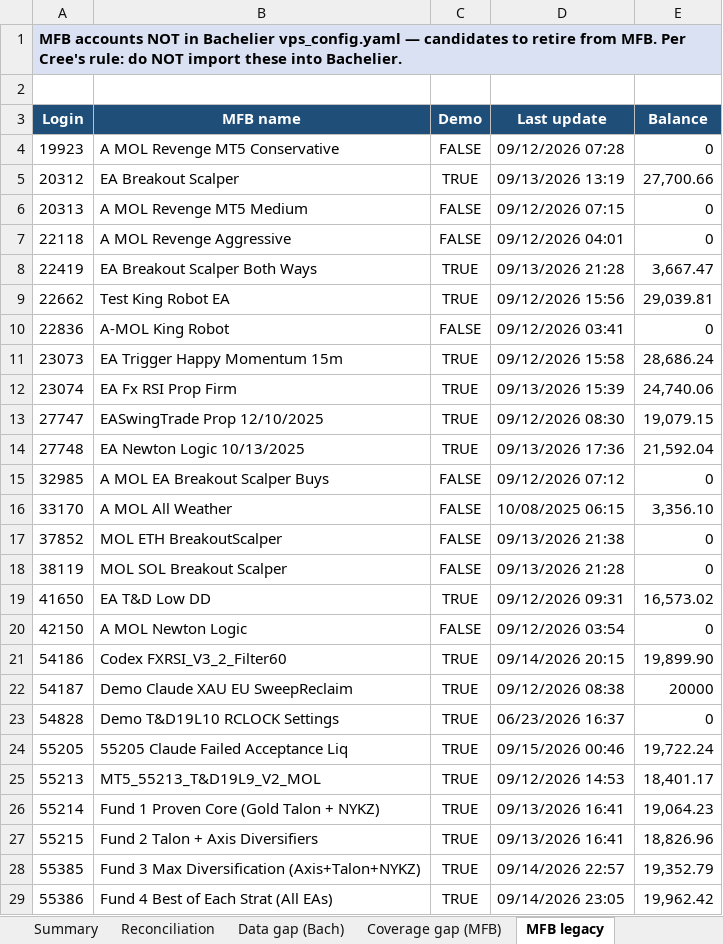
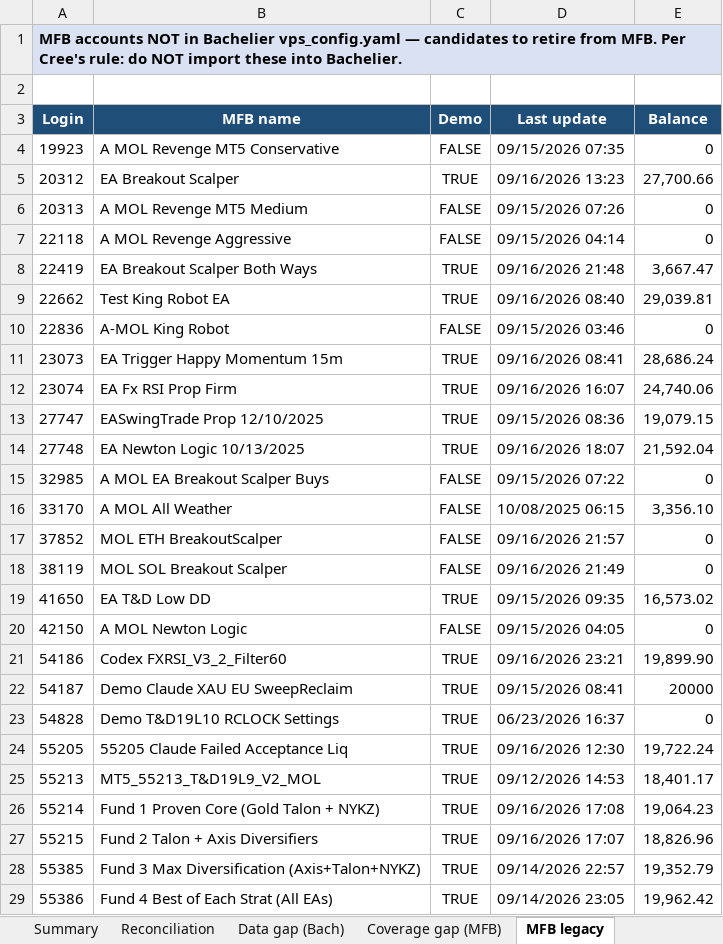
Before and after one commit to TheCryptocrat/bachelier-dashboards, an Excel workbook: MFB_Bachelier_Reconciliation_latest.xlsx, sheet MFB legacy, drawn as a sheet; only a part is shown; values as stored, in another font and other column widths than the file's, no borders; the diff covers the shown part only; the diff names each change by its address in the sheet, - before the commit and + after, or states it on an @@ line.

```diff
--- a/MFB_Bachelier_Reconciliation_latest.xlsx (sheet MFB legacy)
+++ b/MFB_Bachelier_Reconciliation_latest.xlsx (sheet MFB legacy)
-D4 (Last update): 09/12/2026 07:28
+D4 (Last update): 09/15/2026 07:35
-D5 (Last update): 09/13/2026 13:19
+D5 (Last update): 09/16/2026 13:23
-D6 (Last update): 09/12/2026 07:15
+D6 (Last update): 09/15/2026 07:26
-D7 (Last update): 09/12/2026 04:01
+D7 (Last update): 09/15/2026 04:14
-D8 (Last update): 09/13/2026 21:28
+D8 (Last update): 09/16/2026 21:48
-D9 (Last update): 09/12/2026 15:56
+D9 (Last update): 09/16/2026 08:40
-D10 (Last update): 09/12/2026 03:41
+D10 (Last update): 09/15/2026 03:46
-D11 (Last update): 09/12/2026 15:58
+D11 (Last update): 09/16/2026 08:41
-D12 (Last update): 09/13/2026 15:39
+D12 (Last update): 09/16/2026 16:07
-D13 (Last update): 09/12/2026 08:30
+D13 (Last update): 09/15/2026 08:36
-D14 (Last update): 09/13/2026 17:36
+D14 (Last update): 09/16/2026 18:07
-D15 (Last update): 09/12/2026 07:12
+D15 (Last update): 09/15/2026 07:22
-D17 (Last update): 09/13/2026 21:38
+D17 (Last update): 09/16/2026 21:57
-D18 (Last update): 09/13/2026 21:28
+D18 (Last update): 09/16/2026 21:49
-D19 (Last update): 09/12/2026 09:31
+D19 (Last update): 09/15/2026 09:35
-D20 (Last update): 09/12/2026 03:54
+D20 (Last update): 09/15/2026 04:05
-D21 (Last update): 09/14/2026 20:15
+D21 (Last update): 09/16/2026 23:21
-D22 (Last update): 09/12/2026 08:38
+D22 (Last update): 09/15/2026 08:41
-D24 (Last update): 09/15/2026 00:46
+D24 (Last update): 09/16/2026 12:30
-D26 (Last update): 09/13/2026 16:41
+D26 (Last update): 09/16/2026 17:08
-D27 (Last update): 09/13/2026 16:41
+D27 (Last update): 09/16/2026 17:07
```
Also changed, not shown: 7 edited cells elsewhere in this sheet, sheet Reconciliation, sheet Data gap (Bach), sheet Summary, 6 other files.
